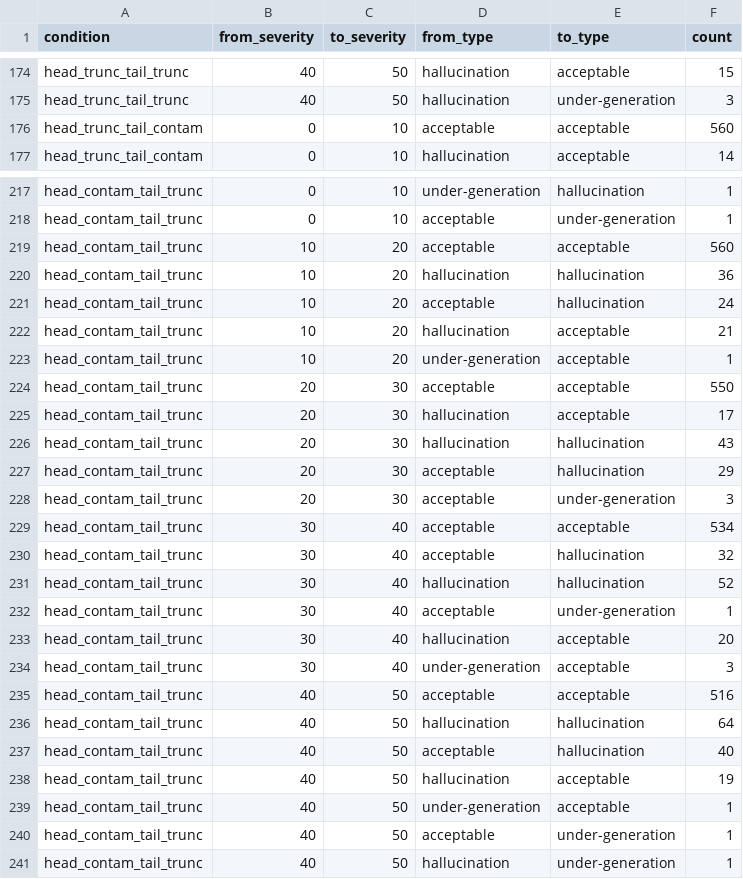
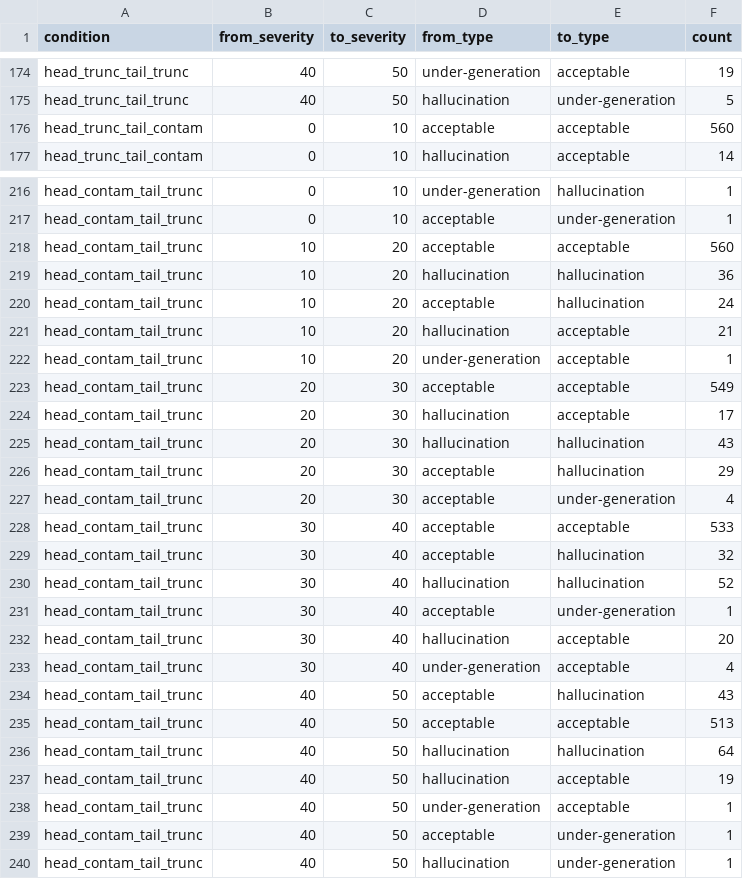
Before and after one commit to 18520339/misaligned-slt, a CSV file: results/failure_transitions.csv, drawn as a sheet; only a part is shown, gaps mark what is left out; removed rows and columns are numbered as before the commit, all else as after; the diff covers the shown part only; the diff names each change by its address in the sheet, - before the commit and + after, or states it on an @@ line.

```diff
--- a/results/failure_transitions.csv
+++ b/results/failure_transitions.csv
-D174 (from_type): hallucination
+D174 (from_type): under-generation
-F174 (count): 15
+F174 (count): 19
-F175 (count): 3
+F175 (count): 5
-F223 (count): 550
+F223 (count): 549
-F227 (count): 3
+F227 (count): 4
-F228 (count): 534
+F228 (count): 533
-F233 (count): 3
+F233 (count): 4
+row 234: head_contam_tail_trunc | 40 | 50 | acceptable | hallucination | 43
-F235 (count): 516
+F235 (count): 513
-row 237: head_contam_tail_trunc | 40 | 50 | acceptable | hallucination | 40
```
Also changed, not shown: 2 added rows, 3 removed rows and 39 edited cells elsewhere in this file, 7 other files.
